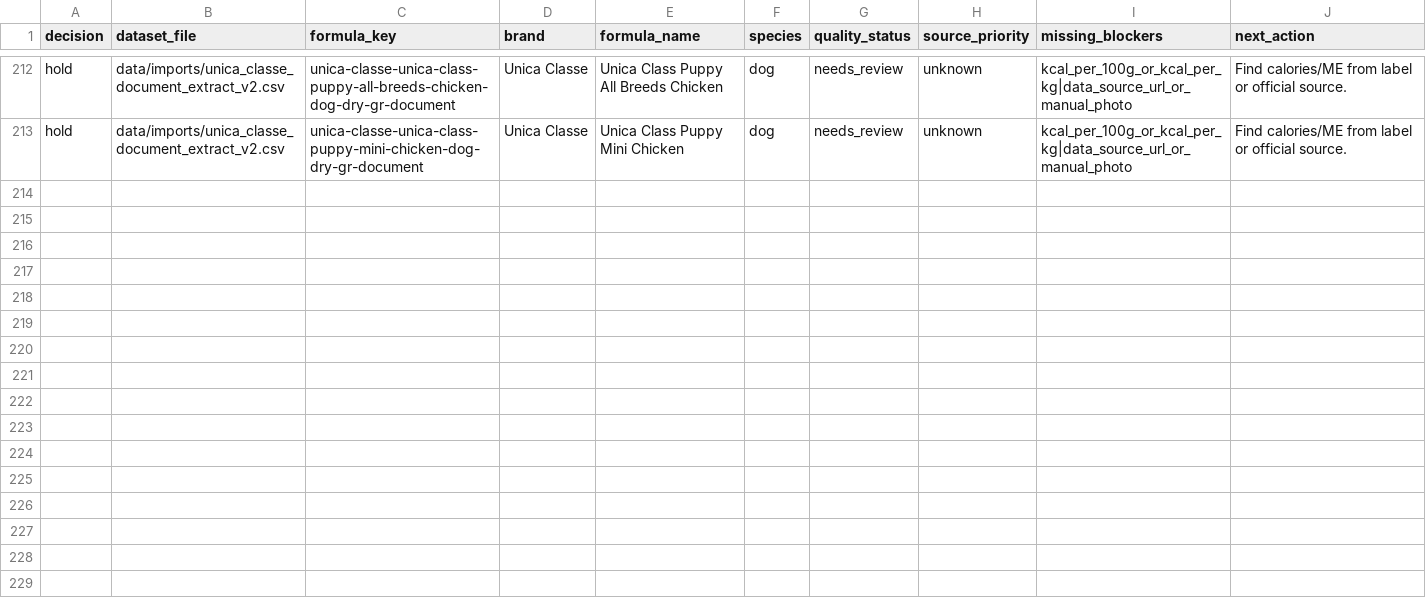
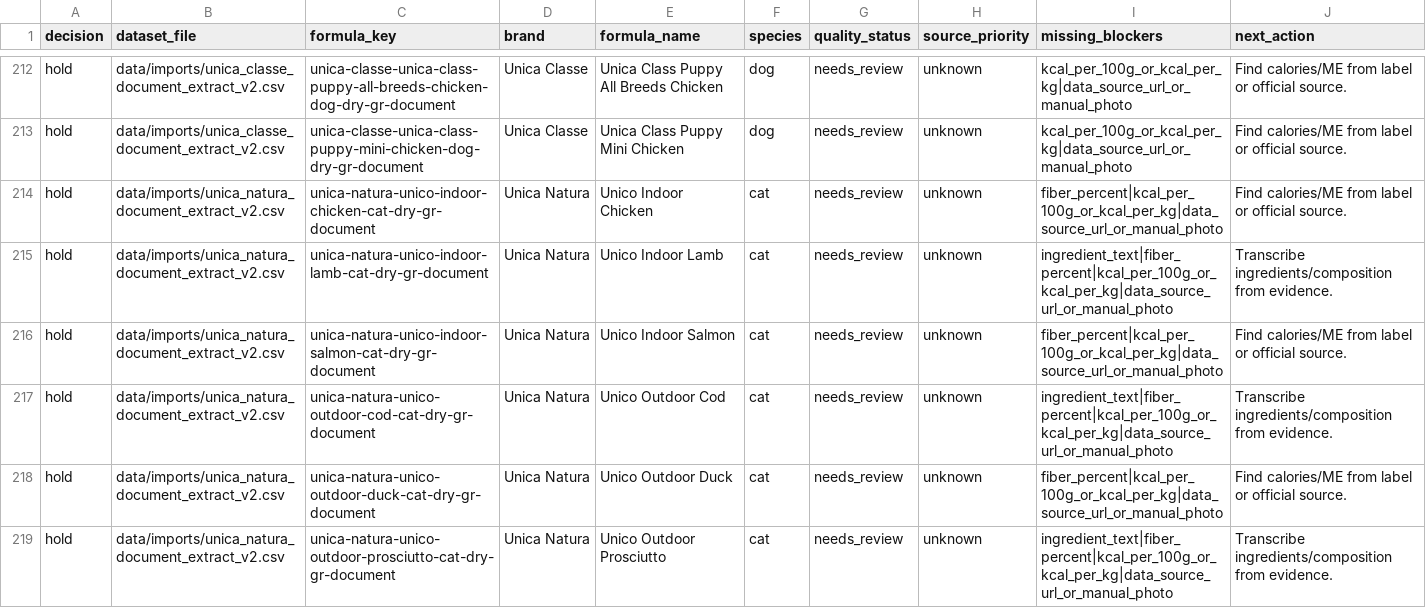
Before and after one commit to EmmMall92/nutritail-ai, a CSV file: data/review/food_v2_import_candidate_queue.csv, drawn as a sheet; only a part is shown, gaps mark what is left out; the diff names each change by its address in the sheet, - before the commit and + after, or states it on an @@ line.

Commit message:
Add Unica Natura document extraction pilot

```diff
--- a/data/review/food_v2_import_candidate_queue.csv
+++ b/data/review/food_v2_import_candidate_queue.csv
+row 214: hold | data/imports/unica_natura_document_extract_v2.csv | unica-natura-unico-indoor-chicken-cat-dry-gr-document | Unica Natura | Unico Indoor Chicken | cat | needs_review | unknown | fiber_percent|kcal_per_100g_or_kcal_per_kg|data_source_url_or_manual_photo | Find calories/ME from label or official source.
+row 215: hold | data/imports/unica_natura_document_extract_v2.csv | unica-natura-unico-indoor-lamb-cat-dry-gr-document | Unica Natura | Unico Indoor Lamb | cat | needs_review | unknown | ingredient_text|fiber_percent|kcal_per_100g_or_kcal_per_kg|data_source_url_or_manual_photo | Transcribe ingredients/composition from evidence.
+row 216: hold | data/imports/unica_natura_document_extract_v2.csv | unica-natura-unico-indoor-salmon-cat-dry-gr-document | Unica Natura | Unico Indoor Salmon | cat | needs_review | unknown | fiber_percent|kcal_per_100g_or_kcal_per_kg|data_source_url_or_manual_photo | Find calories/ME from label or official source.
+row 217: hold | data/imports/unica_natura_document_extract_v2.csv | unica-natura-unico-outdoor-cod-cat-dry-gr-document | Unica Natura | Unico Outdoor Cod | cat | needs_review | unknown | ingredient_text|fiber_percent|kcal_per_100g_or_kcal_per_kg|data_source_url_or_manual_photo | Transcribe ingredients/composition from evidence.
+row 218: hold | data/imports/unica_natura_document_extract_v2.csv | unica-natura-unico-outdoor-duck-cat-dry-gr-document | Unica Natura | Unico Outdoor Duck | cat | needs_review | unknown | fiber_percent|kcal_per_100g_or_kcal_per_kg|data_source_url_or_manual_photo | Find calories/ME from label or official source.
+row 219: hold | data/imports/unica_natura_document_extract_v2.csv | unica-natura-unico-outdoor-prosciutto-cat-dry-gr-document | Unica Natura | Unico Outdoor Prosciutto | cat | needs_review | unknown | ingredient_text|fiber_percent|kcal_per_100g_or_kcal_per_kg|data_source_url_or_manual_photo | Transcribe ingredients/composition from evidence.
```
Also changed, not shown: 7 other files.
